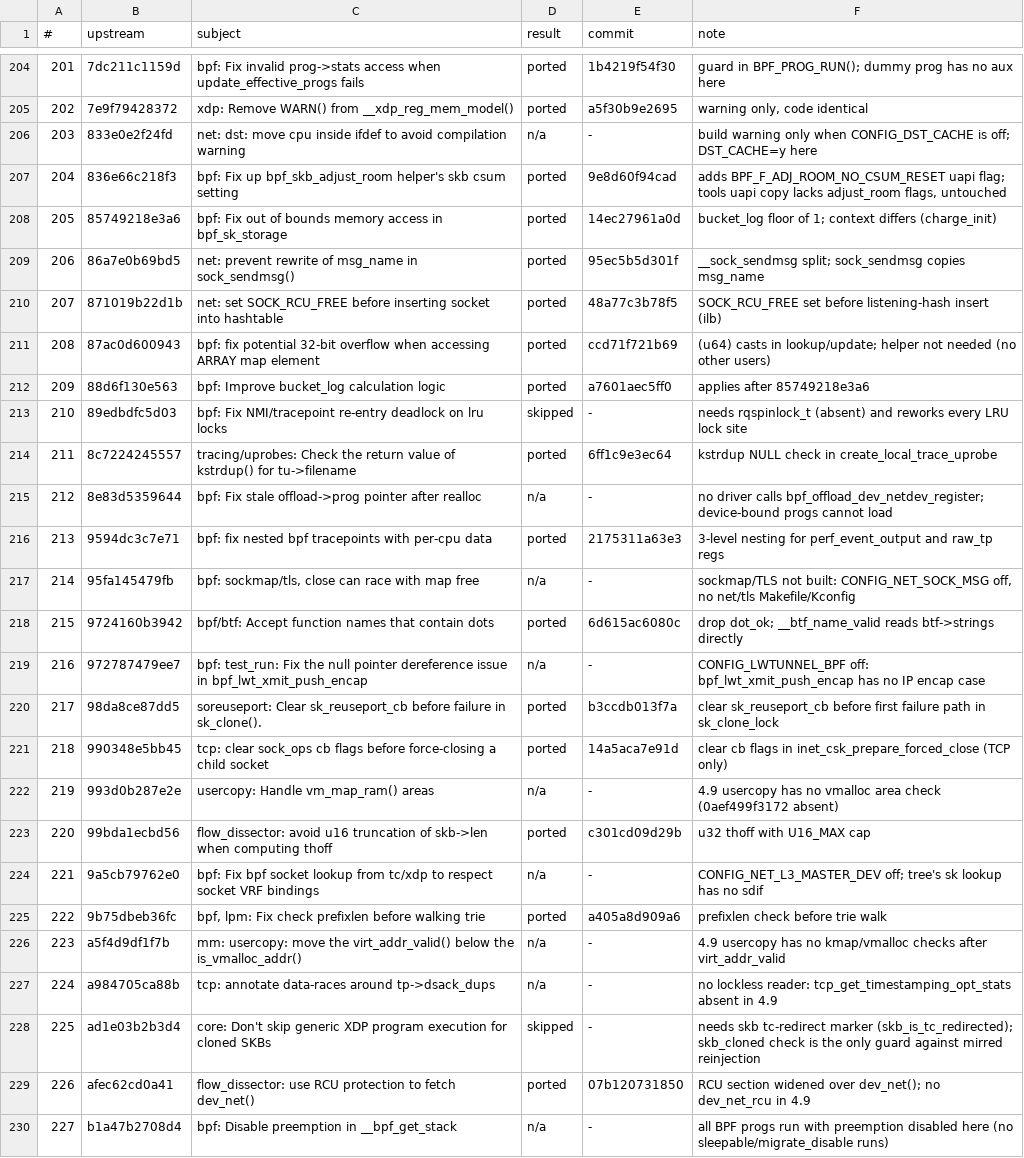
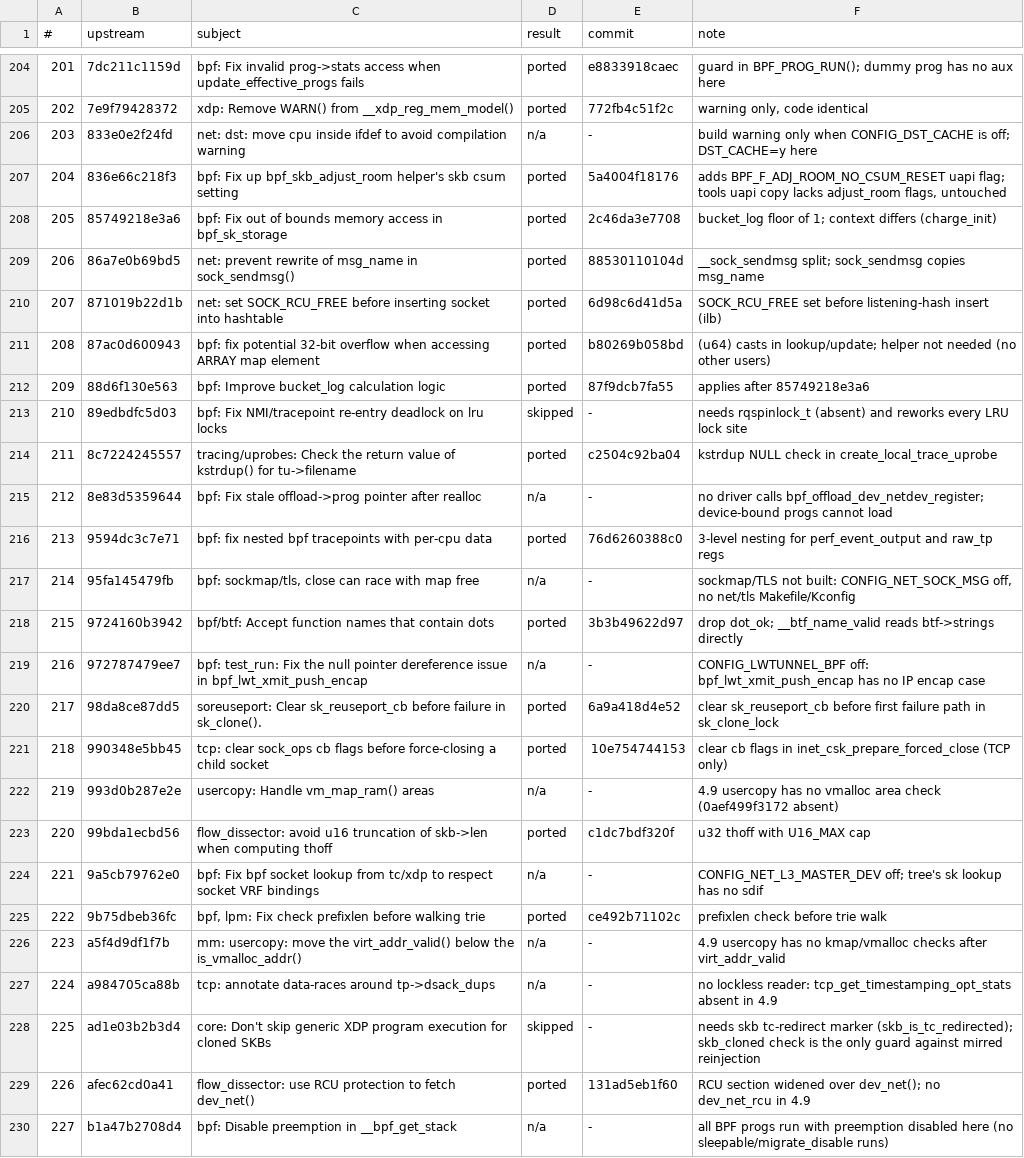
Before and after one commit to xbill9/android_kernel_google_msm-4.9, a TSV file: backport-tools/fixes-done.tsv, drawn as a sheet; only a part is shown, gaps mark what is left out; the diff covers the shown part only; the diff names each change by its address in the sheet, - before the commit and + after, or states it on an @@ line.

```diff
--- a/backport-tools/fixes-done.tsv
+++ b/backport-tools/fixes-done.tsv
-E204 (commit): 1b4219f54f30
+E204 (commit): e8833918caec
-E205 (commit): a5f30b9e2695
+E205 (commit): 772fb4c51f2c
-E207 (commit): 9e8d60f94cad
+E207 (commit): 5a4004f18176
-E208 (commit): 14ec27961a0d
+E208 (commit): 2c46da3e7708
-E209 (commit): 95ec5b5d301f
+E209 (commit): 88530110104d
-E210 (commit): 48a77c3b78f5
+E210 (commit): 6d98c6d41d5a
-E211 (commit): ccd71f721b69
+E211 (commit): b80269b058bd
-E212 (commit): a7601aec5ff0
+E212 (commit): 87f9dcb7fa55
-E214 (commit): 6ff1c9e3ec64
+E214 (commit): c2504c92ba04
-E216 (commit): 2175311a63e3
+E216 (commit): 76d6260388c0
-E218 (commit): 6d615ac6080c
+E218 (commit): 3b3b49622d97
-E220 (commit): b3ccdb013f7a
+E220 (commit): 6a9a418d4e52
-E221 (commit): 14a5aca7e91d
+E221 (commit): 10e754744153
-E223 (commit): c301cd09d29b
+E223 (commit): c1dc7bdf320f
-E225 (commit): a405a8d909a6
+E225 (commit): ce492b71102c
-E229 (commit): 07b120731850
+E229 (commit): 131ad5eb1f60
```
Also changed, not shown: 1 added row and 66 edited cells elsewhere in this file.
